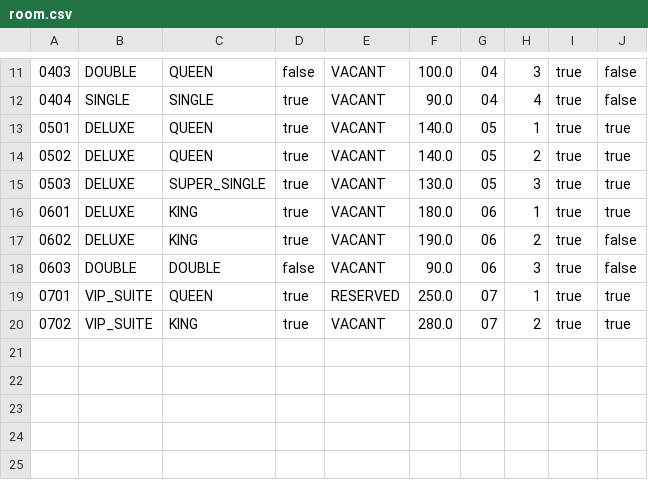
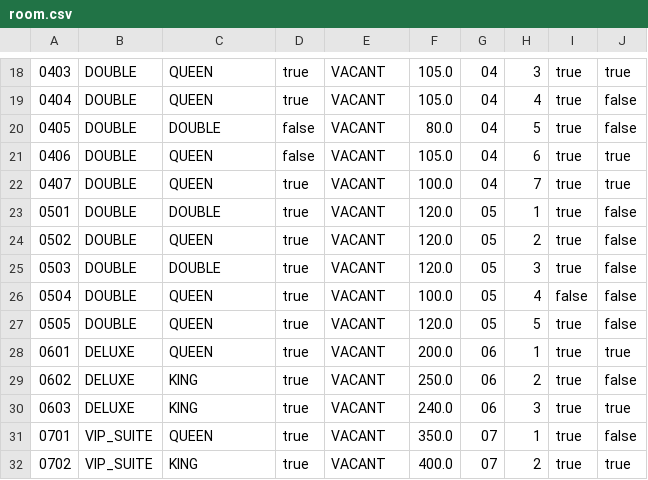
Before and after one commit to pravindkk/SC2002-Hotel-Reservation-Payment-System, a CSV file: hotel/room.csv, drawn as a sheet; only a part is shown, gaps mark what is left out; the diff covers the shown part only.

```diff
--- a/hotel/room.csv
+++ b/hotel/room.csv
@@ -11,10 +18,15 @@
-"0403","DOUBLE","QUEEN","false","VACANT","100.0","04","3","true","false"
-"0404","SINGLE","SINGLE","true","VACANT","90.0","04","4","true","false"
-"0501","DELUXE","QUEEN","true","VACANT","140.0","05","1","true","true"
-"0502","DELUXE","QUEEN","true","VACANT","140.0","05","2","true","true"
-"0503","DELUXE","SUPER_SINGLE","true","VACANT","130.0","05","3","true","true"
-"0601","DELUXE","KING","true","VACANT","180.0","06","1","true","true"
-"0602","DELUXE","KING","true","VACANT","190.0","06","2","true","false"
-"0603","DOUBLE","DOUBLE","false","VACANT","90.0","06","3","true","false"
-"0701","VIP_SUITE","QUEEN","true","RESERVED","250.0","07","1","true","true"
-"0702","VIP_SUITE","KING","true","VACANT","280.0","07","2","true","true"
+"0403","DOUBLE","QUEEN","true","VACANT","105.0","04","3","true","true"
+"0404","DOUBLE","QUEEN","true","VACANT","105.0","04","4","true","false"
+"0405","DOUBLE","DOUBLE","false","VACANT","80.0","04","5","true","false"
+"0406","DOUBLE","QUEEN","false","VACANT","105.0","04","6","true","true"
+"0407","DOUBLE","QUEEN","true","VACANT","100.0","04","7","true","true"
+"0501","DOUBLE","DOUBLE","true","VACANT","120.0","05","1","true","false"
+"0502","DOUBLE","QUEEN","true","VACANT","120.0","05","2","true","false"
+"0503","DOUBLE","DOUBLE","true","VACANT","120.0","05","3","true","false"
+"0504","DOUBLE","QUEEN","true","VACANT","100.0","05","4","false","false"
+"0505","DOUBLE","QUEEN","true","VACANT","120.0","05","5","true","false"
+"0601","DELUXE","QUEEN","true","VACANT","200.0","06","1","true","true"
+"0602","DELUXE","KING","true","VACANT","250.0","06","2","true","false"
+"0603","DELUXE","KING","true","VACANT","240.0","06","3","true","true"
+"0701","VIP_SUITE","QUEEN","true","VACANT","350.0","07","1","true","false"
+"0702","VIP_SUITE","KING","true","VACANT","400.0","07","2","true","true"
```
Also changed, not shown: 7 added rows and 30 edited cells elsewhere in this file.
